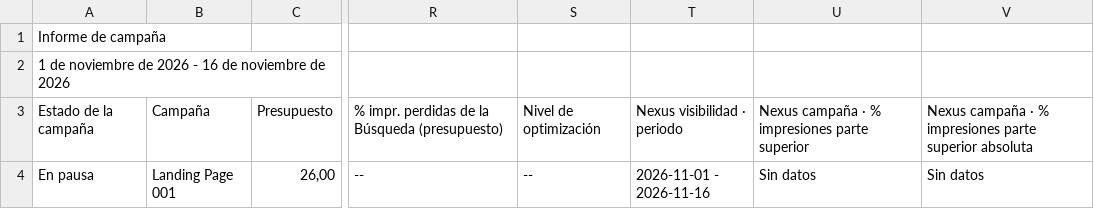
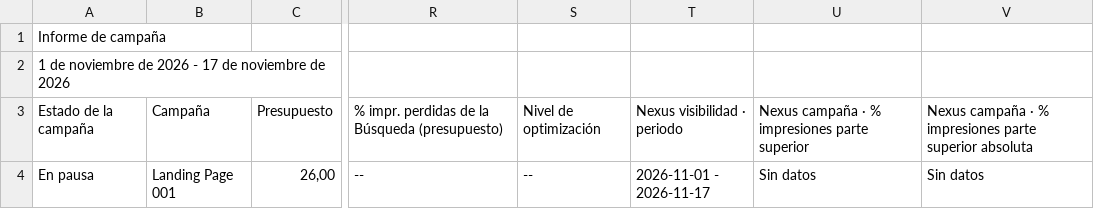
Before and after one commit to jorgeluis666/SUMI, a CSV file: data/csv-backups/drive/SUMI noviembre 2026.csv, drawn as a sheet; only a part is shown, gaps mark what is left out; the diff names each change by its address in the sheet, - before the commit and + after, or states it on an @@ line.

```diff
--- a/data/csv-backups/drive/SUMI noviembre 2026.csv
+++ b/data/csv-backups/drive/SUMI noviembre 2026.csv
-A2: …2026 - 16 de noviembre…
+A2: …2026 - 17 de noviembre…
-T4: 2026-11-01 - 2026-11-16
+T4: 2026-11-01 - 2026-11-17
```
Also changed, not shown: data/csv-backups/keywords/SUMI KW noviembre 2026.csv, 5 other files.
